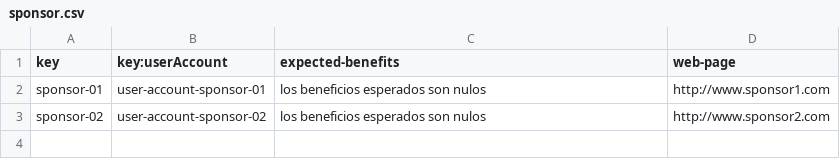
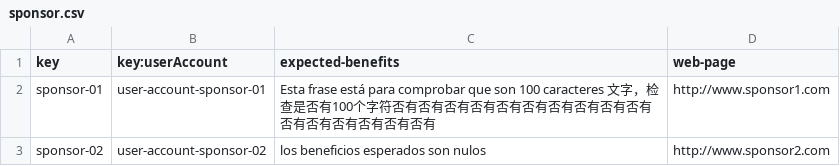
Before and after one commit to alvaro-us/Acme-One-C1.031, a CSV file: src/main/webapp/WEB-INF/resources/sample-data/sponsor.csv, drawn as a sheet.

```diff
--- a/src/main/webapp/WEB-INF/resources/sample-data/sponsor.csv
+++ b/src/main/webapp/WEB-INF/resources/sample-data/sponsor.csv
@@ -1,3 +1,3 @@
 key,key:userAccount,expected-benefits,web-page
-sponsor-01,user-account-sponsor-01,los beneficios esperados son nulos,http://www.sponsor1.com
+sponsor-01,user-account-sponsor-01,Esta frase está para comprobar que son 100 caracteres 文字，检查是否有100个字符否有否有否有否有否有否有否有否有否有否有否有否有否有否有否有否有,http://www.sponsor1.com
 sponsor-02,user-account-sponsor-02,los beneficios esperados son nulos,http://www.sponsor2.com
```
Also changed, not shown: src/main/webapp/WEB-INF/resources/sample-data/user-account.csv, 5 other files.
